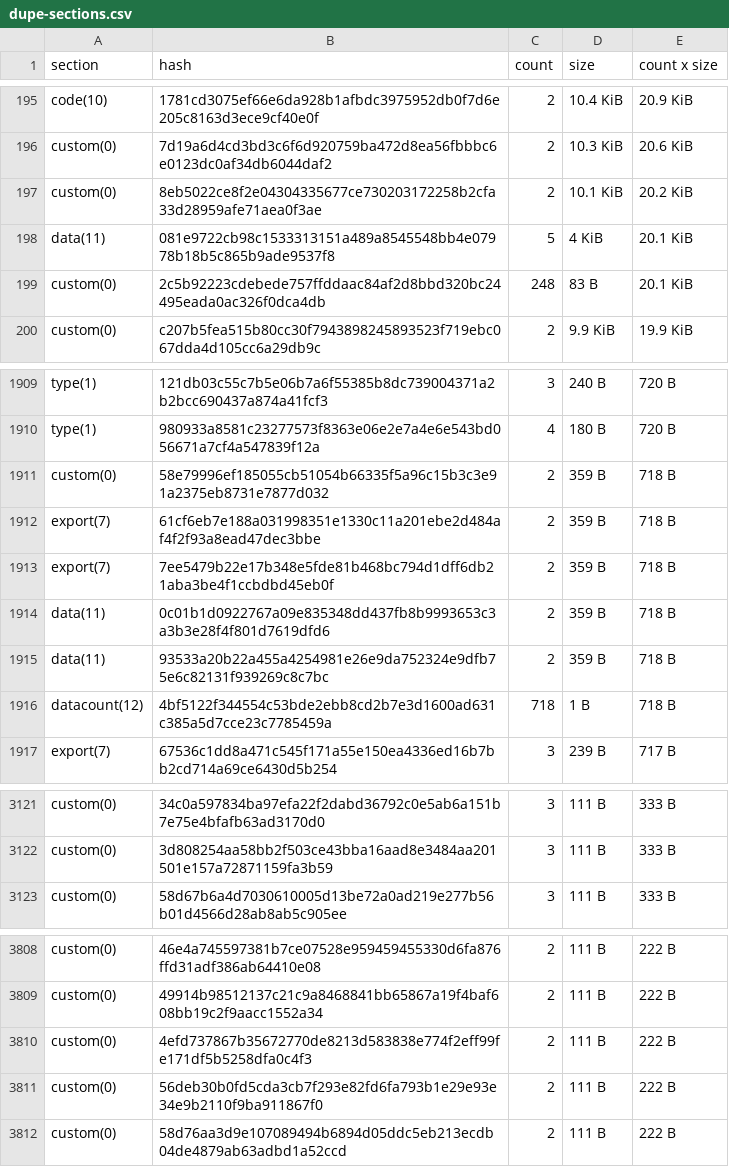
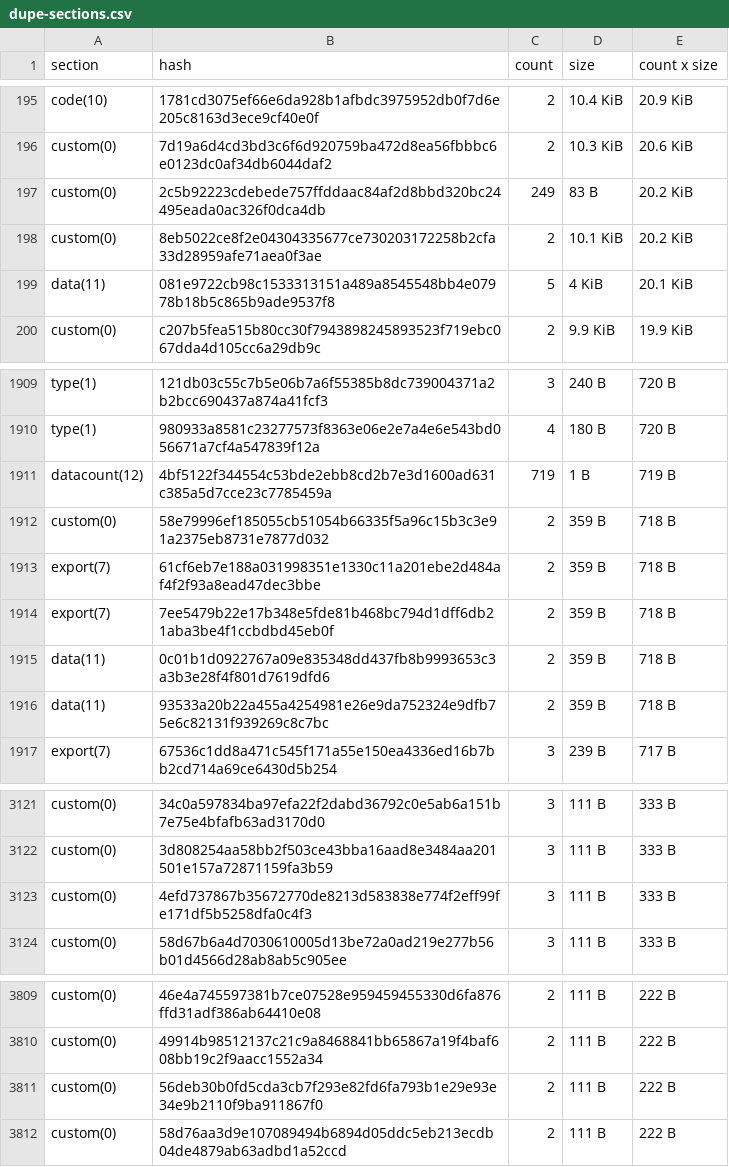
Before and after one commit to stellar-experimental/contract-wasms, a CSV file: analysis/dupe-sections.csv, drawn as a sheet; only a part is shown, gaps mark what is left out; the diff covers the shown part only.

```diff
--- a/analysis/dupe-sections.csv
+++ b/analysis/dupe-sections.csv
@@ -196,5 +196,5 @@ code(10),1781cd3075ef66e6da928b1afbdc3975952db0f7d6e205c8163d3ece9cf40e0f,2,10.4
 custom(0),7d19a6d4cd3bd3c6f6d920759ba472d8ea56fbbbc6e0123dc0af34db6044daf2,2,10.3 KiB,20.6 KiB
+custom(0),2c5b92223cdebede757ffddaac84af2d8bbd320bc24495eada0ac326f0dca4db,249,83 B,20.2 KiB
 custom(0),8eb5022ce8f2e04304335677ce730203172258b2cfa33d28959afe71aea0f3ae,2,10.1 KiB,20.2 KiB
 data(11),081e9722cb98c1533313151a489a8545548bb4e07978b18b5c865b9ade9537f8,5,4 KiB,20.1 KiB
-custom(0),2c5b92223cdebede757ffddaac84af2d8bbd320bc24495eada0ac326f0dca4db,248,83 B,20.1 KiB
 custom(0),c207b5fea515b80cc30f7943898245893523f719ebc067dda4d105cc6a29db9c,2,9.9 KiB,19.9 KiB
@@ -1910,2 +1910,3 @@ type(1),121db03c55c7b5e06b7a6f55385b8dc739004371a2b2bcc690437a874a41fcf3,3,240 B
 type(1),980933a8581c23277573f8363e06e2e7a4e6e543bd056671a7cf4a547839f12a,4,180 B,720 B
+datacount(12),4bf5122f344554c53bde2ebb8cd2b7e3d1600ad631c385a5d7cce23c7785459a,719,1 B,719 B
 custom(0),58e79996ef185055cb51054b66335f5a96c15b3c3e91a2375eb8731e7877d032,2,359 B,718 B
@@ -1915,3 +1916,2 @@ data(11),0c01b1d0922767a09e835348dd437fb8b9993653c3a3b3e28f4f801d7619dfd6,2,359
 data(11),93533a20b22a455a4254981e26e9da752324e9dfb75e6c82131f939269c8c7bc,2,359 B,718 B
-datacount(12),4bf5122f344554c53bde2ebb8cd2b7e3d1600ad631c385a5d7cce23c7785459a,718,1 B,718 B
 export(7),67536c1dd8a471c545f171a55e150ea4336ed16b7bb2cd714a69ce6430d5b254,3,239 B,717 B
@@ -3122,2 +3122,3 @@ custom(0),34c0a597834ba97efa22f2dabd36792c0e5ab6a151b7e75e4bfafb63ad3170d0,3,111
 custom(0),3d808254aa58bb2f503ce43bba16aad8e3484aa201501e157a72871159fa3b59,3,111 B,333 B
+custom(0),4efd737867b35672770de8213d583838e774f2eff99fe171df5b5258dfa0c4f3,3,111 B,333 B
 custom(0),58d67b6a4d7030610005d13be72a0ad219e277b56b01d4566d28ab8ab5c905ee,3,111 B,333 B
@@ -3809,3 +3810,2 @@ custom(0),46e4a745597381b7ce07528e959459455330d6fa876ffd31adf386ab64410e08,2,111
 custom(0),49914b98512137c21c9a8468841bb65867a19f4baf608bb19c2f9aacc1552a34,2,111 B,222 B
-custom(0),4efd737867b35672770de8213d583838e774f2eff99fe171df5b5258dfa0c4f3,2,111 B,222 B
 custom(0),56deb30b0fd5cda3cb7f293e82fd6fa793b1e29e93e34e9b2110f9ba911867f0,2,111 B,222 B
```
Also changed, not shown: 4 edited cells elsewhere in this file, analysis/count_instances_per_wasm.csv, analysis/dupe-code.csv, 19 other files.
